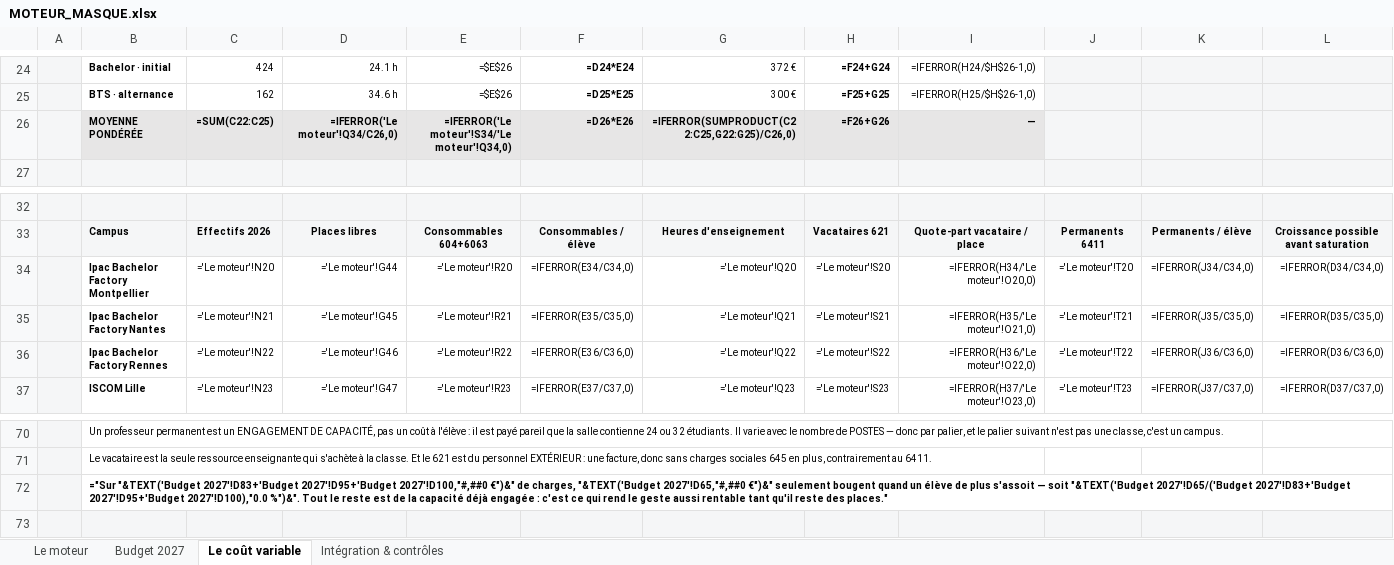
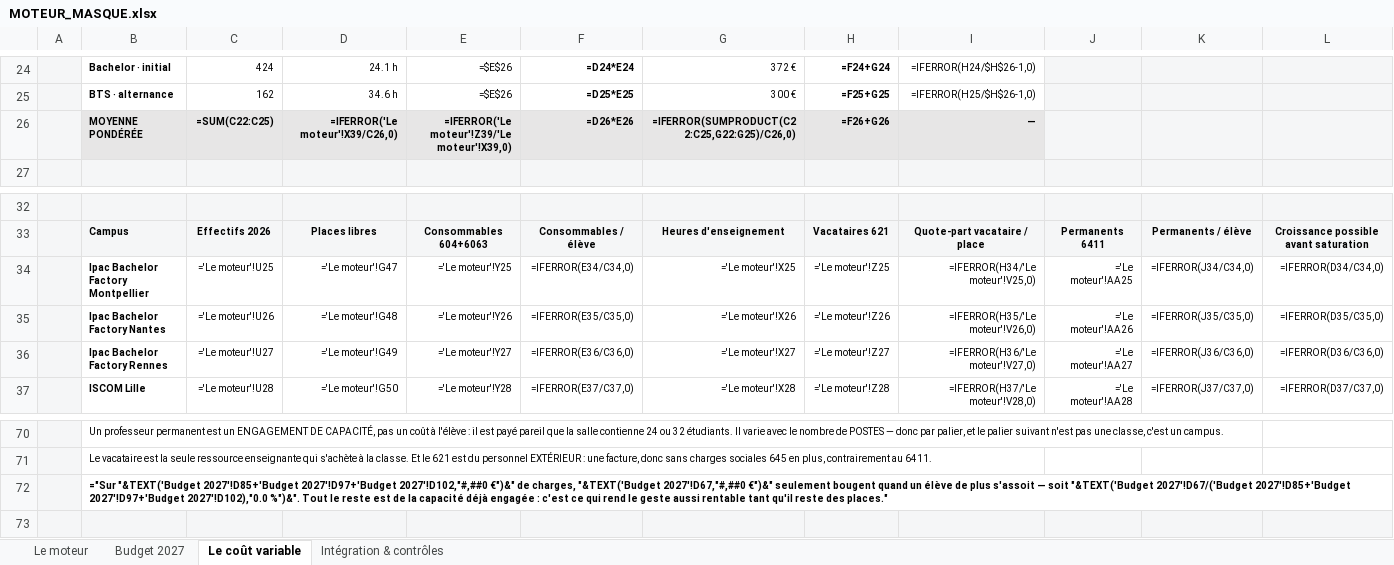
Before and after one commit to elmeziatims-art/demo5, an Excel workbook: eduservices/MOTEUR_MASQUE.xlsx, sheet Le coût variable, drawn as a sheet; only a part is shown, gaps mark what is left out; values as stored, in another font and other column widths than the file's, no borders; formulas without a stored value are shown as written; conditional formats not drawn; the diff covers the shown part only; the diff names each change by its address in the sheet, - before the commit and + after, or states it on an @@ line.

```diff
--- a/eduservices/MOTEUR_MASQUE.xlsx (sheet Le coût variable)
+++ b/eduservices/MOTEUR_MASQUE.xlsx (sheet Le coût variable)
-D26: =IFERROR('Le moteur'!Q34/C26,0)
+D26: =IFERROR('Le moteur'!X39/C26,0)
-E26: =IFERROR('Le moteur'!S34/'Le moteur'!Q34,0)
+E26: =IFERROR('Le moteur'!Z39/'Le moteur'!X39,0)
-C34: ='Le moteur'!N20
+C34: ='Le moteur'!U25
-D34: ='Le moteur'!G44
+D34: ='Le moteur'!G47
-E34: ='Le moteur'!R20
+E34: ='Le moteur'!Y25
-G34: ='Le moteur'!Q20
+G34: ='Le moteur'!X25
-H34: ='Le moteur'!S20
+H34: ='Le moteur'!Z25
-I34: =IFERROR(H34/'Le moteur'!O20,0)
+I34: =IFERROR(H34/'Le moteur'!V25,0)
-J34: ='Le moteur'!T20
+J34: ='Le moteur'!AA25
-C35: ='Le moteur'!N21
+C35: ='Le moteur'!U26
-D35: ='Le moteur'!G45
+D35: ='Le moteur'!G48
-E35: ='Le moteur'!R21
+E35: ='Le moteur'!Y26
-G35: ='Le moteur'!Q21
+G35: ='Le moteur'!X26
-H35: ='Le moteur'!S21
+H35: ='Le moteur'!Z26
-I35: =IFERROR(H35/'Le moteur'!O21,0)
+I35: =IFERROR(H35/'Le moteur'!V26,0)
-J35: ='Le moteur'!T21
+J35: ='Le moteur'!AA26
-C36: ='Le moteur'!N22
+C36: ='Le moteur'!U27
-D36: ='Le moteur'!G46
+D36: ='Le moteur'!G49
-E36: ='Le moteur'!R22
+E36: ='Le moteur'!Y27
-G36: ='Le moteur'!Q22
+G36: ='Le moteur'!X27
-H36: ='Le moteur'!S22
+H36: ='Le moteur'!Z27
-I36: =IFERROR(H36/'Le moteur'!O22,0)
+I36: =IFERROR(H36/'Le moteur'!V27,0)
-J36: ='Le moteur'!T22
+J36: ='Le moteur'!AA27
-C37: ='Le moteur'!N23
+C37: ='Le moteur'!U28
-D37: ='Le moteur'!G47
+D37: ='Le moteur'!G50
-E37: ='Le moteur'!R23
+E37: ='Le moteur'!Y28
-G37: ='Le moteur'!Q23
+G37: ='Le moteur'!X28
-H37: ='Le moteur'!S23
+H37: ='Le moteur'!Z28
-I37: =IFERROR(H37/'Le moteur'!O23,0)
+I37: =IFERROR(H37/'Le moteur'!V28,0)
-J37: ='Le moteur'!T23
+J37: ='Le moteur'!AA28
-B72: ="Sur "&TEXT('Budget 2027'!D83+'Budget 2027'!D95+'Budget 2027'!D100,"#,##0 €")&" de charges, "&TEXT('Budget 2027'!D65,"#,##0 €")&" seulement bougent quand un élève de plus s'assoit — soit "&TEXT('Budget 2027'!D65/('Budget 2027'!D83+'Budget 2027'!D95+'Budget 2027'!D100),"0.0 %")&". Tout…
+B72: ="Sur "&TEXT('Budget 2027'!D85+'Budget 2027'!D97+'Budget 2027'!D102,"#,##0 €")&" de charges, "&TEXT('Budget 2027'!D67,"#,##0 €")&" seulement bougent quand un élève de plus s'assoit — soit "&TEXT('Budget 2027'!D67/('Budget 2027'!D85+'Budget 2027'!D97+'Budget 2027'!D102),"0.0 %")&". Tout…
```
Also changed, not shown: 71 edited cells elsewhere in this sheet, sheet Le moteur, sheet Intégration & contrôles, sheet Budget 2027, hidden cells, 2 other files.
